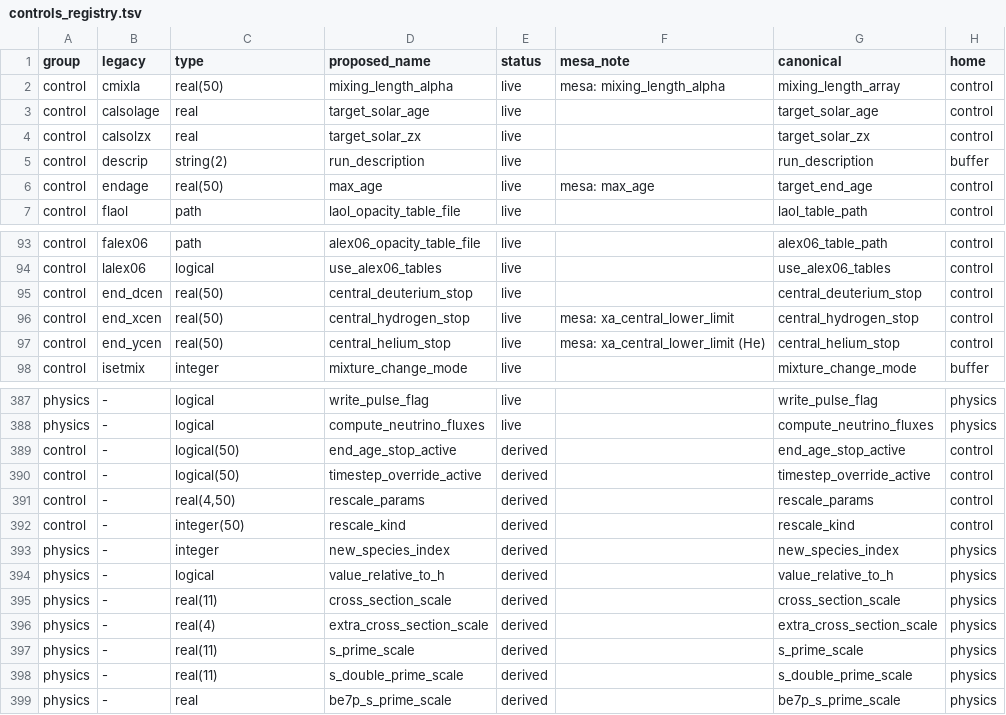
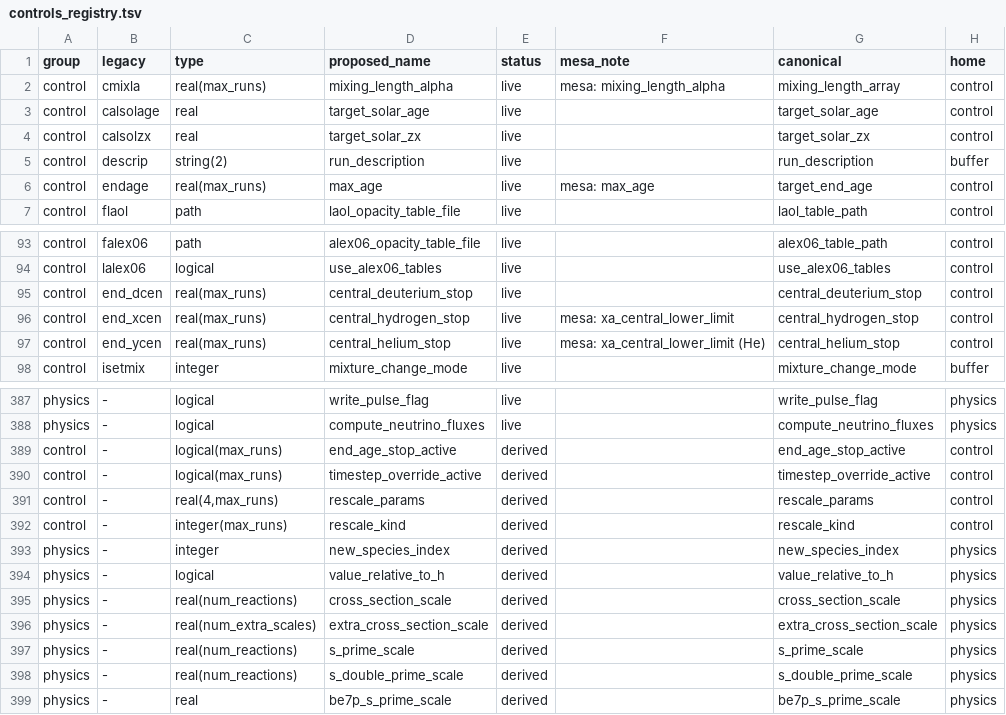
Before and after one commit to parallelpro/yrec, a TSV file: src/defaults/controls_registry.tsv, drawn as a sheet; only a part is shown, gaps mark what is left out; the diff covers the shown part only; the diff names each change by its address in the sheet, - before the commit and + after, or states it on an @@ line.

```diff
--- a/src/defaults/controls_registry.tsv
+++ b/src/defaults/controls_registry.tsv
-C2 (type): real(50)
+C2 (type): real(max_runs)
-C6 (type): real(50)
+C6 (type): real(max_runs)
-C95:C97 (type): real(50)
+C95:C97 (type): real(max_runs)
-C389:C390 (type): logical(50)
+C389:C390 (type): logical(max_runs)
-C391 (type): real(4,50)
+C391 (type): real(4,max_runs)
-C392 (type): integer(50)
+C392 (type): integer(max_runs)
-C395 (type): real(11)
+C395 (type): real(num_reactions)
-C396 (type): real(4)
+C396 (type): real(num_extra_scales)
-C397:C398 (type): real(11)
+C397:C398 (type): real(num_reactions)
```
Also changed, not shown: 24 edited cells elsewhere in this file, 2 other files.
